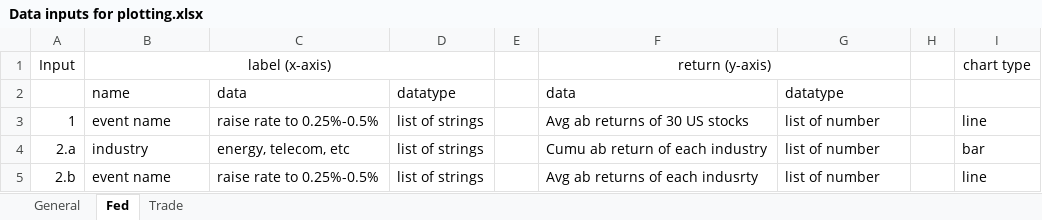
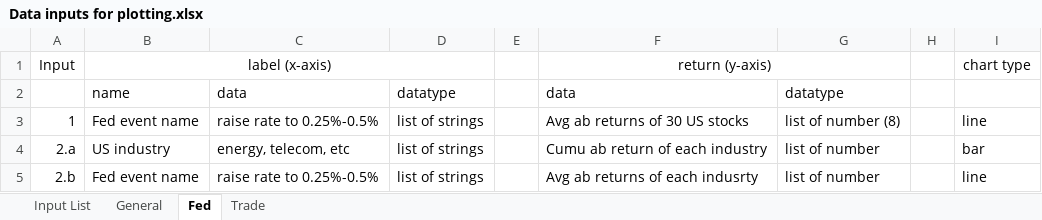
Before and after one commit to Amberyunzhu/Tools-Project-ROESM, an Excel workbook: Data inputs for plotting.xlsx, sheet Fed, drawn as a sheet; values as stored, in another font and other column widths than the file's, no borders; the diff names each change by its address in the sheet, - before the commit and + after, or states it on an @@ line.

Commit message:
Updated list of inputs for plotting

```diff
--- a/Data inputs for plotting.xlsx (sheet Fed)
+++ b/Data inputs for plotting.xlsx (sheet Fed)
+sheet tab: Input List
-B3: event name
+B3: Fed event name
-G3: list of number
+G3: list of number (8)
-B4: industry
+B4: US industry
-B5: event name
+B5: Fed event name
```
Also changed, not shown: sheet General, sheet Trade.
